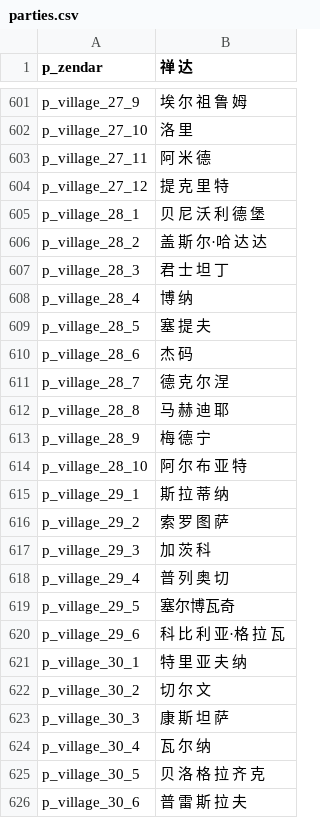
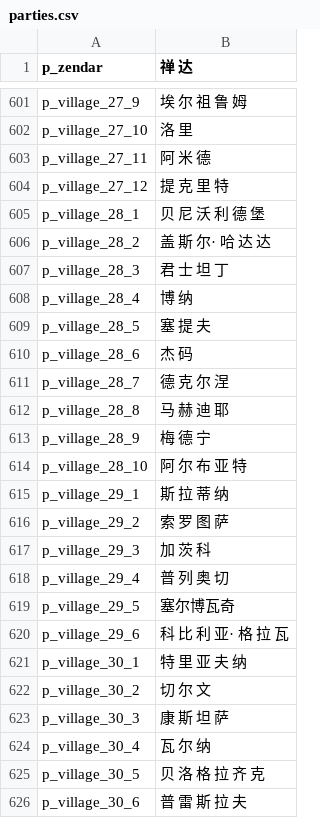
Before and after one commit to zac123456789123/mountblade-ad1257svn-chinese-translation, a CSV file: cns/parties.csv, drawn as a sheet; only a part is shown, gaps mark what is left out; the diff covers the shown part only.

```diff
--- a/cns/parties.csv
+++ b/cns/parties.csv
@@ -605,3 +605,3 @@ p_village_27_12|提 克 里 特
 p_village_28_1|贝 尼 沃 利 德 堡
-p_village_28_2|盖 斯 尔·哈 达 达
+p_village_28_2|盖 斯 尔· 哈 达 达
 p_village_28_3|君 士 坦 丁
@@ -619,3 +619,3 @@ p_village_29_4|普 列 奥 切
 p_village_29_5|塞尔博瓦奇
-p_village_29_6|科 比 利 亚·格 拉 瓦
+p_village_29_6|科 比 利 亚· 格 拉 瓦
 p_village_30_1|特 里 亚 夫 纳
```
Also changed, not shown: 7 edited cells elsewhere in this file.
